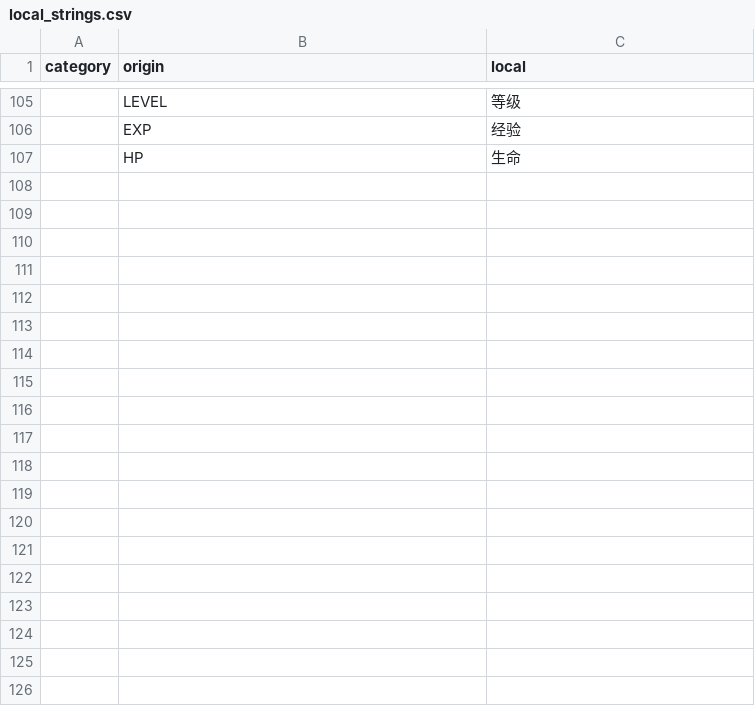
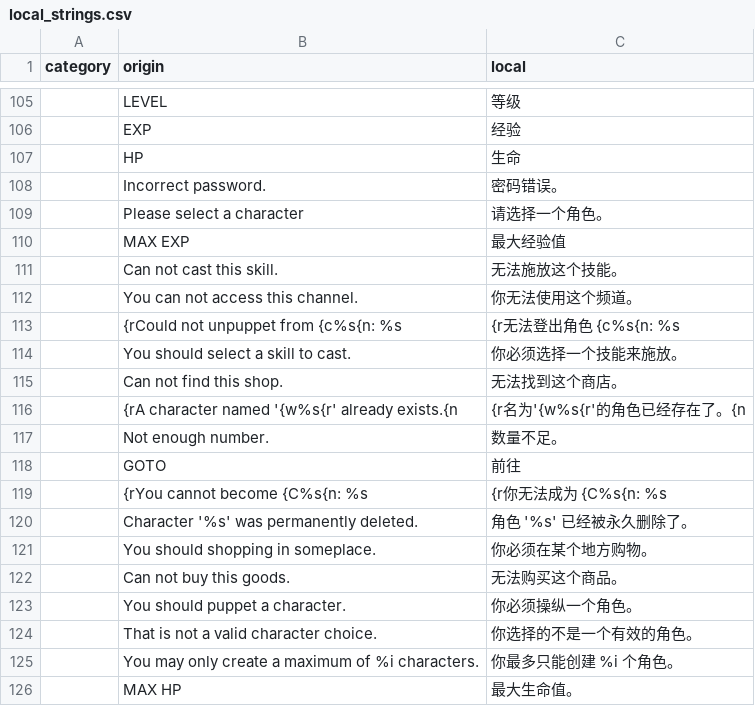
Before and after one commit to tuchang/muddery, a CSV file: muddery/worlddata/data/languages/zh-cn/local_strings.csv, drawn as a sheet; only a part is shown, gaps mark what is left out; the diff covers the shown part only; the diff names each change by its address in the sheet, - before the commit and + after, or states it on an @@ line.

Commit message:
World Editor/ Add localization strings tool. Fix bugs in creating characters.

```diff
--- a/muddery/worlddata/data/languages/zh-cn/local_strings.csv
+++ b/muddery/worlddata/data/languages/zh-cn/local_strings.csv
+row 108:  | Incorrect password. | 密码错误。
+row 109:  | Please select a character | 请选择一个角色。
+row 110:  | MAX EXP | 最大经验值
+row 111:  | Can not cast this skill. | 无法施放这个技能。
+row 112:  | You can not access this channel. | 你无法使用这个频道。
+row 113:  | {rCould not unpuppet from {c%s{n: %s | {r无法登出角色 {c%s{n: %s
+row 114:  | You should select a skill to cast. | 你必须选择一个技能来施放。
+row 115:  | Can not find this shop. | 无法找到这个商店。
+row 116:  | {rA character named '{w%s{r' already exists.{n | {r名为'{w%s{r'的角色已经存在了。{n
+row 117:  | Not enough number. | 数量不足。
+row 118:  | GOTO | 前往
+row 119:  | {rYou cannot become {C%s{n: %s | {r你无法成为 {C%s{n: %s
+row 120:  | Character '%s' was permanently deleted. | 角色 '%s' 已经被永久删除了。
+row 121:  | You should shopping in someplace. | 你必须在某个地方购物。
+row 122:  | Can not buy this goods. | 无法购买这个商品。
+row 123:  | You should puppet a character. | 你必须操纵一个角色。
+row 124:  | That is not a valid character choice. | 你选择的不是一个有效的角色。
+row 125:  | You may only create a maximum of %i characters. | 你最多只能创建 %i 个角色。
+row 126:  | MAX HP | 最大生命值。
```
Also changed, not shown: 15 added rows elsewhere in this file, 20 other files.
